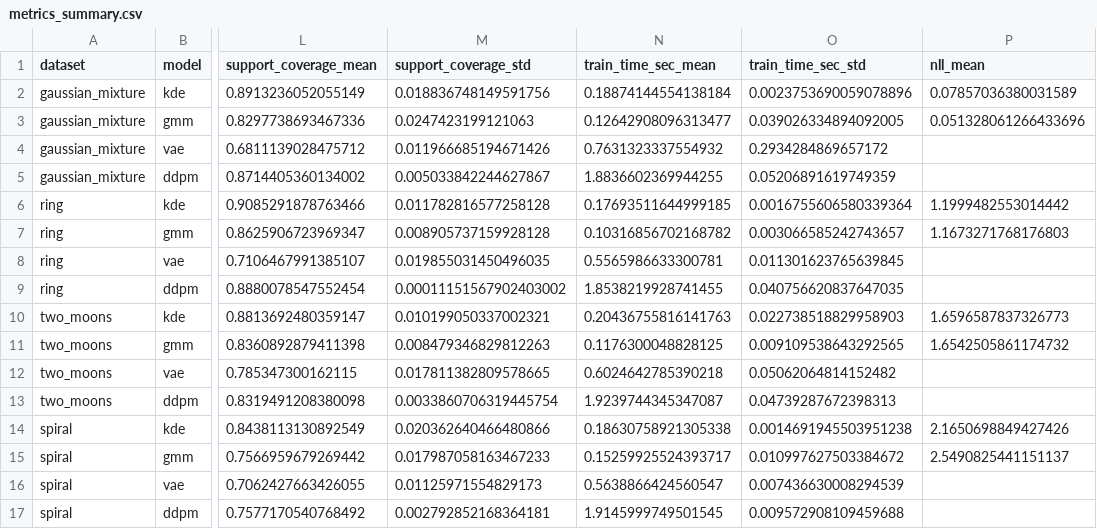
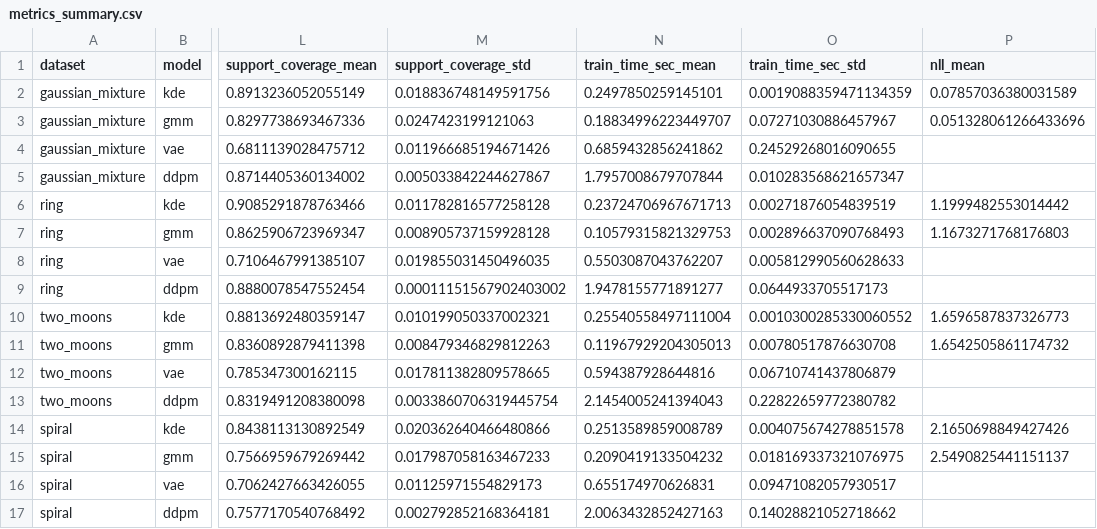
Before and after one commit to Etha-Sun/ModelingFinal, a CSV file: results/metrics_summary.csv, drawn as a sheet; only a part is shown, gaps mark what is left out; the diff names each change by its address in the sheet, - before the commit and + after, or states it on an @@ line.

```diff
--- a/results/metrics_summary.csv
+++ b/results/metrics_summary.csv
-N2 (train_time_sec_mean): 0.18874144554138184
+N2 (train_time_sec_mean): 0.2497850259145101
-O2 (train_time_sec_std): 0.0023753690059078896
+O2 (train_time_sec_std): 0.0019088359471134359
-N3 (train_time_sec_mean): 0.12642908096313477
+N3 (train_time_sec_mean): 0.18834996223449707
-O3 (train_time_sec_std): 0.039026334894092005
+O3 (train_time_sec_std): 0.07271030886457967
-N4 (train_time_sec_mean): 0.7631323337554932
+N4 (train_time_sec_mean): 0.6859432856241862
-O4 (train_time_sec_std): 0.2934284869657172
+O4 (train_time_sec_std): 0.24529268016090655
-N5 (train_time_sec_mean): 1.8836602369944255
+N5 (train_time_sec_mean): 1.7957008679707844
-O5 (train_time_sec_std): 0.05206891619749359
+O5 (train_time_sec_std): 0.010283568621657347
-N6 (train_time_sec_mean): 0.17693511644999185
+N6 (train_time_sec_mean): 0.23724706967671713
-O6 (train_time_sec_std): 0.0016755606580339364
+O6 (train_time_sec_std): 0.00271876054839519
-N7 (train_time_sec_mean): 0.10316856702168782
+N7 (train_time_sec_mean): 0.10579315821329753
-O7 (train_time_sec_std): 0.003066585242743657
+O7 (train_time_sec_std): 0.002896637090768493
-N8 (train_time_sec_mean): 0.5565986633300781
+N8 (train_time_sec_mean): 0.5503087043762207
-O8 (train_time_sec_std): 0.011301623765639845
+O8 (train_time_sec_std): 0.005812990560628633
-N9 (train_time_sec_mean): 1.8538219928741455
+N9 (train_time_sec_mean): 1.9478155771891277
-O9 (train_time_sec_std): 0.040756620837647035
+O9 (train_time_sec_std): 0.0644933705517173
-N10 (train_time_sec_mean): 0.20436755816141763
+N10 (train_time_sec_mean): 0.25540558497111004
-O10 (train_time_sec_std): 0.022738518829958903
+O10 (train_time_sec_std): 0.0010300285330060552
-N11 (train_time_sec_mean): 0.1176300048828125
+N11 (train_time_sec_mean): 0.11967929204305013
-O11 (train_time_sec_std): 0.009109538643292565
+O11 (train_time_sec_std): 0.00780517876630708
-N12 (train_time_sec_mean): 0.6024642785390218
+N12 (train_time_sec_mean): 0.594387928644816
-O12 (train_time_sec_std): 0.05062064814152482
+O12 (train_time_sec_std): 0.06710741437806879
-N13 (train_time_sec_mean): 1.9239744345347087
+N13 (train_time_sec_mean): 2.1454005241394043
-O13 (train_time_sec_std): 0.04739287672398313
+O13 (train_time_sec_std): 0.22822659772380782
-N14 (train_time_sec_mean): 0.18630758921305338
+N14 (train_time_sec_mean): 0.2513589859008789
-O14 (train_time_sec_std): 0.0014691945503951238
+O14 (train_time_sec_std): 0.004075674278851578
-N15 (train_time_sec_mean): 0.15259925524393717
+N15 (train_time_sec_mean): 0.2090419133504232
-O15 (train_time_sec_std): 0.010997627503384672
+O15 (train_time_sec_std): 0.018169337321076975
-N16 (train_time_sec_mean): 0.5638866424560547
+N16 (train_time_sec_mean): 0.655174970626831
-O16 (train_time_sec_std): 0.007436630008294539
+O16 (train_time_sec_std): 0.09471082057930517
-N17 (train_time_sec_mean): 1.9145999749501545
+N17 (train_time_sec_mean): 2.0063432852427163
-O17 (train_time_sec_std): 0.009572908109459688
+O17 (train_time_sec_std): 0.14028821052718662
```
Also changed, not shown: results/conditional_metrics_by_seed.csv, results/conditional_metrics_summary.csv, 24 other files.
